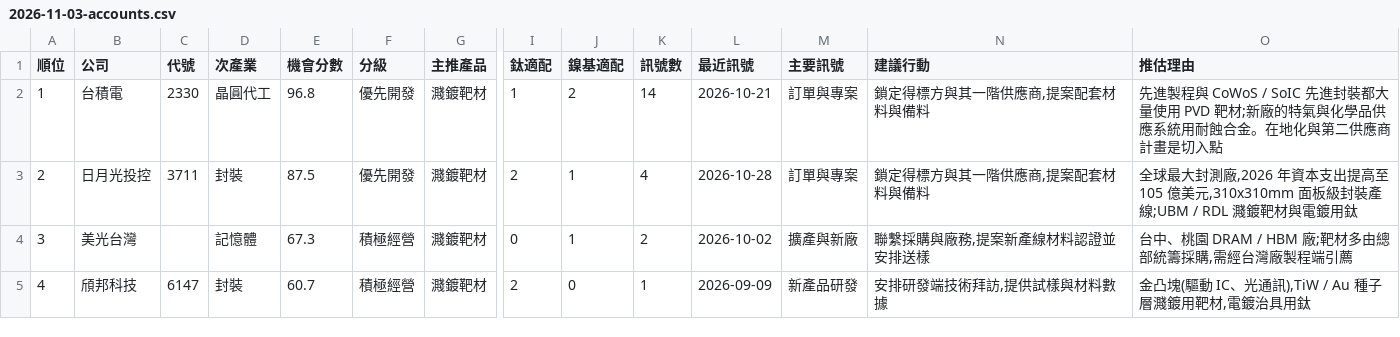
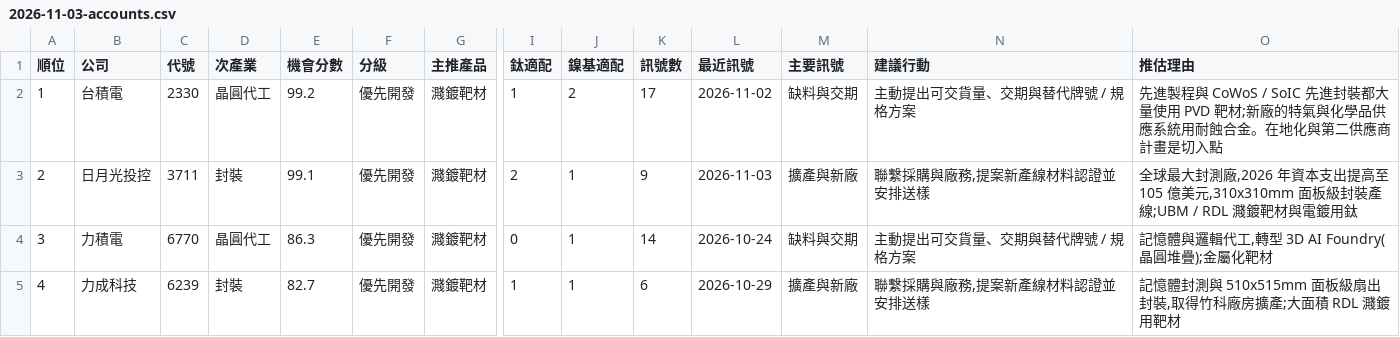
Before and after one commit to frk618-ship-it/claude, a CSV file: reports/leads/segments/tw_semi_production/2026-11-03-accounts.csv, drawn as a sheet; only a part is shown, gaps mark what is left out; the diff covers the shown part only; the diff names each change by its address in the sheet, - before the commit and + after, or states it on an @@ line.

```diff
--- a/reports/leads/segments/tw_semi_production/2026-11-03-accounts.csv
+++ b/reports/leads/segments/tw_semi_production/2026-11-03-accounts.csv
-E2 (機會分數): 96.8
+E2 (機會分數): 99.2
-K2 (訊號數): 14
+K2 (訊號數): 17
-L2 (最近訊號): 2026-10-21
+L2 (最近訊號): 2026-11-02
-M2 (主要訊號): 訂單與專案
+M2 (主要訊號): 缺料與交期
-N2 (建議行動): 鎖定得標方與其一階供應商,提案配套材料與備料
+N2 (建議行動): 主動提出可交貨量、交期與替代牌號 / 規格方案
-E3 (機會分數): 87.5
+E3 (機會分數): 99.1
-K3 (訊號數): 4
+K3 (訊號數): 9
-L3 (最近訊號): 2026-10-28
+L3 (最近訊號): 2026-11-03
-M3 (主要訊號): 訂單與專案
+M3 (主要訊號): 擴產與新廠
-N3 (建議行動): 鎖定得標方與其一階供應商,提案配套材料與備料
+N3 (建議行動): 聯繫採購與廠務,提案新產線材料認證並安排送樣
-B4 (公司): 美光台灣
+B4 (公司): 力積電
-C4 (代號): (empty)
+C4 (代號): 6770
-D4 (次產業): 記憶體
+D4 (次產業): 晶圓代工
-E4 (機會分數): 67.3
+E4 (機會分數): 86.3
-F4:F5 (分級): 積極經營
+F4:F5 (分級): 優先開發
-K4 (訊號數): 2
+K4 (訊號數): 14
-L4 (最近訊號): 2026-10-02
+L4 (最近訊號): 2026-10-24
-M4 (主要訊號): 擴產與新廠
+M4 (主要訊號): 缺料與交期
-N4 (建議行動): 聯繫採購與廠務,提案新產線材料認證並安排送樣
+N4 (建議行動): 主動提出可交貨量、交期與替代牌號 / 規格方案
-O4 (推估理由): 台中、桃園 DRAM / HBM 廠;靶材多由總部統籌採購,需經台灣廠製程端引薦
+O4 (推估理由): 記憶體與邏輯代工,轉型 3D AI Foundry(晶圓堆疊);金屬化靶材
-B5 (公司): 頎邦科技
+B5 (公司): 力成科技
-C5 (代號): 6147
+C5 (代號): 6239
-E5 (機會分數): 60.7
+E5 (機會分數): 82.7
-I5 (鈦適配): 2
+I5 (鈦適配): 1
-J5 (鎳基適配): 0
+J5 (鎳基適配): 1
-K5 (訊號數): 1
+K5 (訊號數): 6
-L5 (最近訊號): 2026-09-09
+L5 (最近訊號): 2026-10-29
-M5 (主要訊號): 新產品研發
+M5 (主要訊號): 擴產與新廠
-N5 (建議行動): 安排研發端技術拜訪,提供試樣與材料數據
+N5 (建議行動): 聯繫採購與廠務,提案新產線材料認證並安排送樣
-O5 (推估理由): 金凸塊(驅動 IC、光通訊),TiW / Au 種子層濺鍍用靶材,電鍍治具用鈦
+O5 (推估理由): 記憶體封測與 510x515mm 面板級扇出封裝,取得竹科廠房擴產;大面積 RDL 濺鍍用靶材
```
Also changed, not shown: 110 edited cells elsewhere in this file, reports/leads/segments/tw_semi_equipment/2026-11-03-accounts.csv, reports/leads/segments/tw_semi_equipment/2026-11-03-leads.csv, 6 other files.
